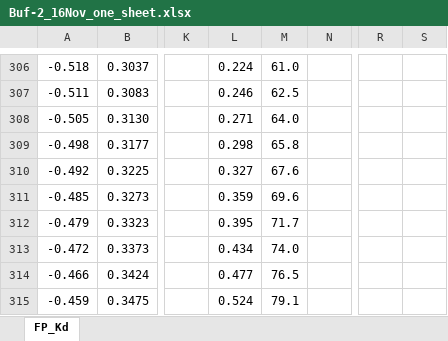
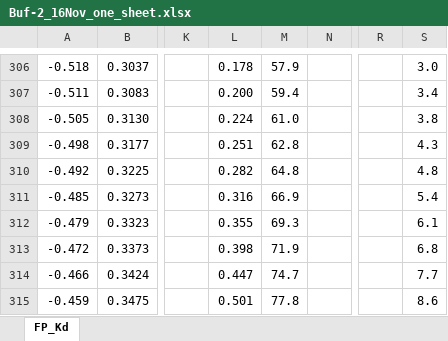
Before and after one commit to nazaninkhazali/R_train, an Excel workbook: fp_analysis/results/2026-11-16/Buf-2_16Nov_one_sheet.xlsx, sheet FP_Kd, drawn as a sheet; only a part is shown, gaps mark what is left out; values as stored, in another font and other column widths than the file's, no borders; charts and pictures and conditional formats not drawn; the diff covers the shown part only; the diff names each change by its address in the sheet, - before the commit and + after, or states it on an @@ line.

```diff
--- a/fp_analysis/results/2026-11-16/Buf-2_16Nov_one_sheet.xlsx (sheet FP_Kd)
+++ b/fp_analysis/results/2026-11-16/Buf-2_16Nov_one_sheet.xlsx (sheet FP_Kd)
-L306: 0.224
+L306: 0.178
-M306: 61.0
+M306: 57.9
-S306: (empty)
+S306: 3.0
-L307: 0.246
+L307: 0.200
-M307: 62.5
+M307: 59.4
-S307: (empty)
+S307: 3.4
-L308: 0.271
+L308: 0.224
-M308: 64.0
+M308: 61.0
-S308: (empty)
+S308: 3.8
-L309: 0.298
+L309: 0.251
-M309: 65.8
+M309: 62.8
-S309: (empty)
+S309: 4.3
-L310: 0.327
+L310: 0.282
-M310: 67.6
+M310: 64.8
-S310: (empty)
+S310: 4.8
-L311: 0.359
+L311: 0.316
-M311: 69.6
+M311: 66.9
-S311: (empty)
+S311: 5.4
-L312: 0.395
+L312: 0.355
-M312: 71.7
+M312: 69.3
-S312: (empty)
+S312: 6.1
-L313: 0.434
+L313: 0.398
-M313: 74.0
+M313: 71.9
-S313: (empty)
+S313: 6.8
-L314: 0.477
+L314: 0.447
-M314: 76.5
+M314: 74.7
-S314: (empty)
+S314: 7.7
-L315: 0.524
+L315: 0.501
-M315: 79.1
+M315: 77.8
-S315: (empty)
+S315: 8.6
```
Also changed, not shown: 170 edited cells and cell formats elsewhere in this sheet, charts or pictures, fp_analysis/results/2026-11-19/Buf-2_19Nov_one_sheet.xlsx, 1 other file.
